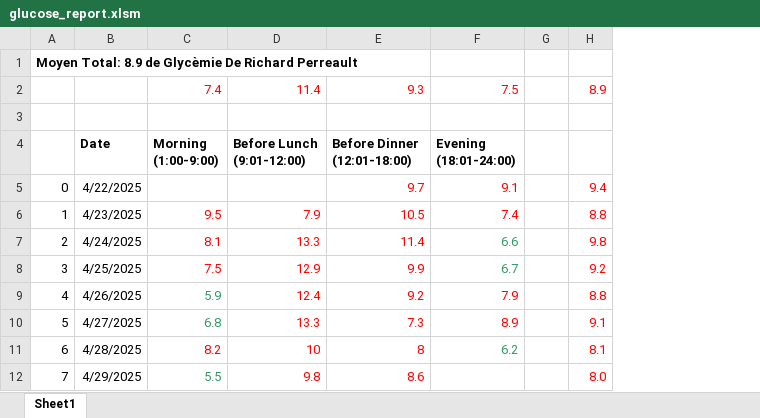
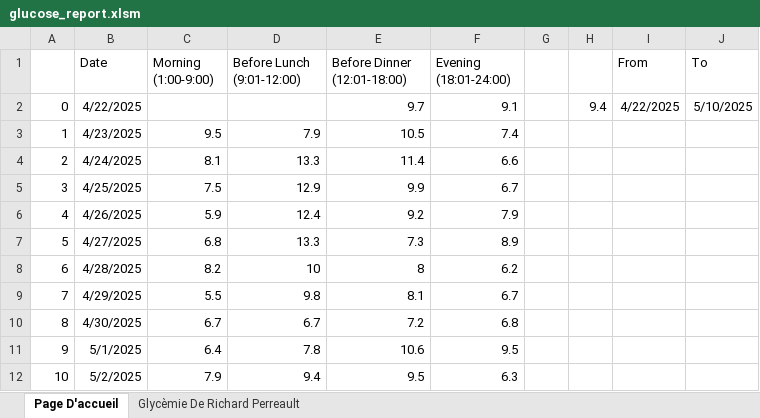
Before and after one commit to SubdudedCrane651/LibraViewExcel, an Excel workbook: glucose_report.xlsm, sheet Page D'accueil, drawn as a sheet; values as stored, in another font and other column widths than the file's, no borders; charts and pictures not drawn; removed rows and columns are numbered as before the commit, all else as after; the diff names each change by its address in the sheet, - before the commit and + after, or states it on an @@ line.

```diff
--- a/glucose_report.xlsm (sheet Page D'accueil)
+++ b/glucose_report.xlsm (sheet Page D'accueil)
-sheet tab: Sheet1
+sheet tab: Page D'accueil
+sheet tab: Glycèmie De Richard Perreault
-column H, rows 5-12: 9.4 | 8.8 | 9.8 | 9.2 | 8.8 | 9.1 | 8.1 | 8.0
+column H, row 2: 9.4
+column I (From), row 2: 4/22/2025
+column J (To), row 2: 5/10/2025
-row 1: Moyen Total: 8.9 de Glycèmie De Richard Perreault
-row 2:  |  | 7.4 | 11.4 | 9.3 | 7.5 |  | 8.9
-row 3: (empty)
-B1:F1 bold: on
+B1:F1 bold: off
-E2:F2 text colour: #FF0000
+E2:F2 text colour: black
-C3:F3 text colour: #FF0000
+C3:F3 text colour: black
-C4:E5 text colour: #FF0000
+C4:E5 text colour: black
-F4:F5 text colour: #339966
+F4:F5 text colour: black
-C6:C7 text colour: #339966
+C6:C7 text colour: black
-D6:F7 text colour: #FF0000
+D6:F7 text colour: black
-C8:E8 text colour: #FF0000
+C8:E8 text colour: black
-F8 text colour: #339966
+F8 text colour: black
-C9 text colour: #339966
+C9 text colour: black
-D9:E9 text colour: #FF0000
+D9:E9 text colour: black
-E9 (Before Dinner (12:01-18:00)): 8.6
+E9 (Before Dinner (12:01-18:00)): 8.1
-F9 (Evening (18:01-24:00)): (empty)
+F9 (Evening (18:01-24:00)): 6.7
+row 10: 8 | 4/30/2025 | 6.7 | 6.7 | 7.2 | 6.8
+row 11: 9 | 5/1/2025 | 6.4 | 7.8 | 10.6 | 9.5
+row 12: 10 | 5/2/2025 | 7.9 | 9.4 | 9.5 | 6.3
```
Also changed, not shown: charts or pictures.
